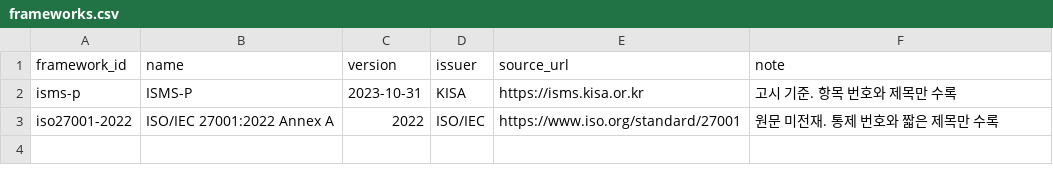
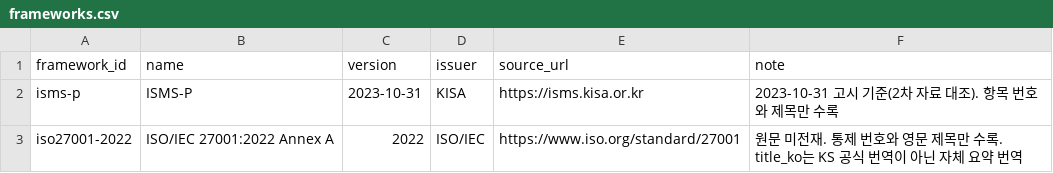
Before and after one commit to evidencelog/kr-compliance-crosswalk, a CSV file: data/frameworks.csv, drawn as a sheet.

Commit message:
Add full control lists for ISMS-P and ISO/IEC 27001:2022
- data/controls/isms-p.csv: 101 items (16 / 64 / 21), 2023-10-31 basis
- data/controls/iso27001-2022.csv: 93 Annex A controls (37 / 8 / 14 / 34)
  with English titles and short Korean summaries (not the KS translation)
- frameworks.csv: note source basis and translation status
- README: update progress note

```diff
--- a/data/frameworks.csv
+++ b/data/frameworks.csv
@@ -1,3 +1,3 @@
 framework_id,name,version,issuer,source_url,note
-isms-p,ISMS-P,2023-10-31,KISA,https://isms.kisa.or.kr,고시 기준. 항목 번호와 제목만 수록
-iso27001-2022,ISO/IEC 27001:2022 Annex A,2022,ISO/IEC,https://www.iso.org/standard/27001,원문 미전재. 통제 번호와 짧은 제목만 수록
+isms-p,ISMS-P,2023-10-31,KISA,https://isms.kisa.or.kr,2023-10-31 고시 기준(2차 자료 대조). 항목 번호와 제목만 수록
+iso27001-2022,ISO/IEC 27001:2022 Annex A,2022,ISO/IEC,https://www.iso.org/standard/27001,원문 미전재. 통제 번호와 영문 제목만 수록. title_ko는 KS 공식 번역이 아닌 자체 요약 번역
```
Also changed, not shown: 3 other files.
